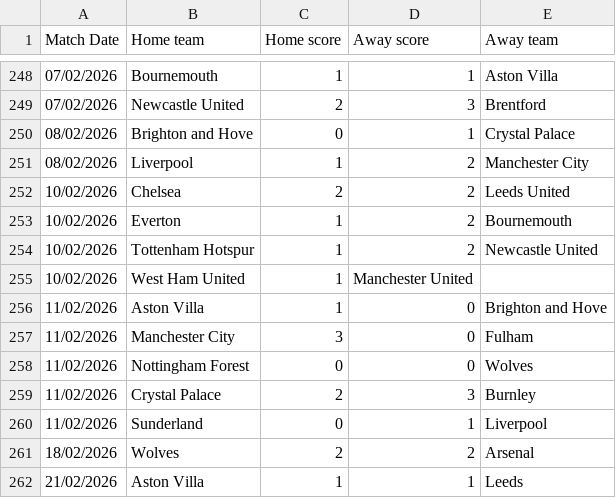
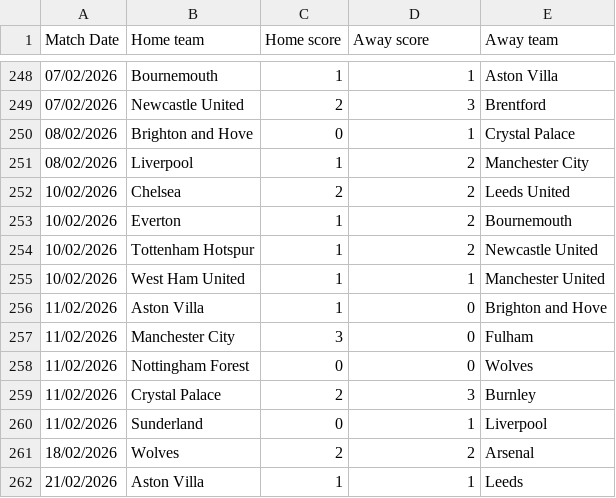
Before and after one commit to hyeproto-dev/publicfiles, a CSV file: PremierLeagueResults.csv, drawn as a sheet; only a part is shown, gaps mark what is left out.

Commit message:
Update Premier League results data fix

```diff
--- a/PremierLeagueResults.csv
+++ b/PremierLeagueResults.csv
@@ -254,3 +254,3 @@
 10/02/2026,Tottenham Hotspur,1,2,Newcastle United
-10/02/2026,West Ham United,1,Manchester United
+10/02/2026,West Ham United,1,1,Manchester United
 11/02/2026,Aston Villa,1,0,Brighton and Hove
```
